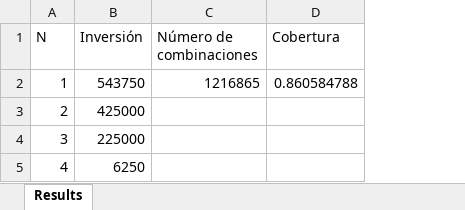
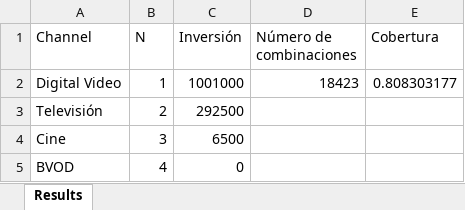
Before and after one commit to algalian/optimizer, an Excel workbook: results.xlsx, sheet Results, drawn as a sheet; values as stored, in another font and other column widths than the file's, no borders; addresses are those after the commit; the diff names each change by its address in the sheet, - before the commit and + after, or states it on an @@ line.

```diff
--- a/results.xlsx (sheet Results)
+++ b/results.xlsx (sheet Results)
+column A (Channel), rows 2-5: Digital Video | Televisión | Cine | BVOD
-C2 (Inversión): 543750
+C2 (Inversión): 1001000
-D2 (Número de combinaciones): 1216865
+D2 (Número de combinaciones): 18423
-E2 (Cobertura): 0.860584788
+E2 (Cobertura): 0.808303177
-C3 (Inversión): 425000
+C3 (Inversión): 292500
-C4 (Inversión): 225000
+C4 (Inversión): 6500
-C5 (Inversión): 6250
+C5 (Inversión): 0
```
Also changed, not shown: 9 other files.
